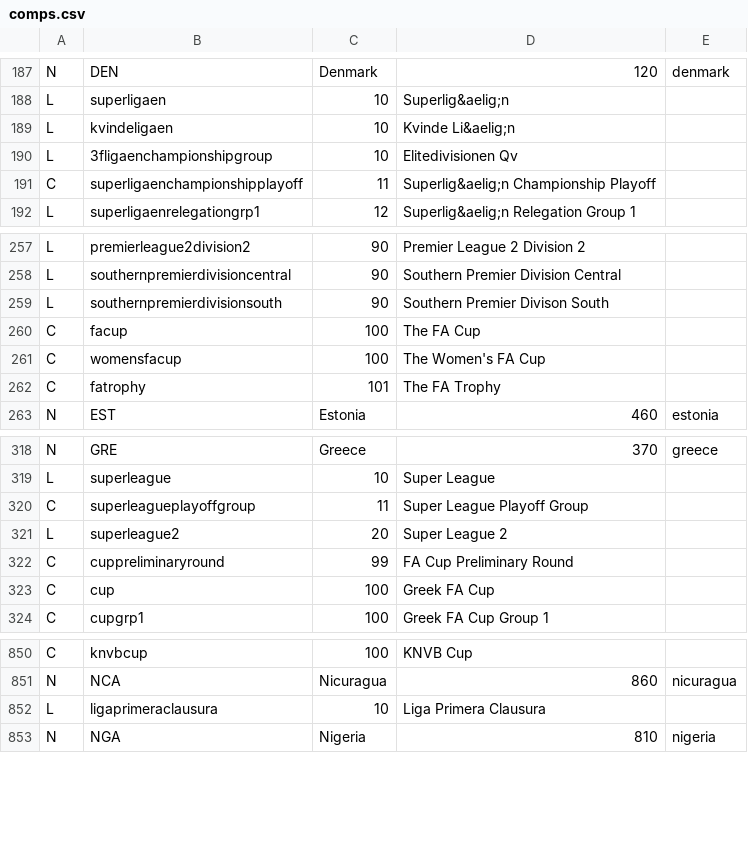
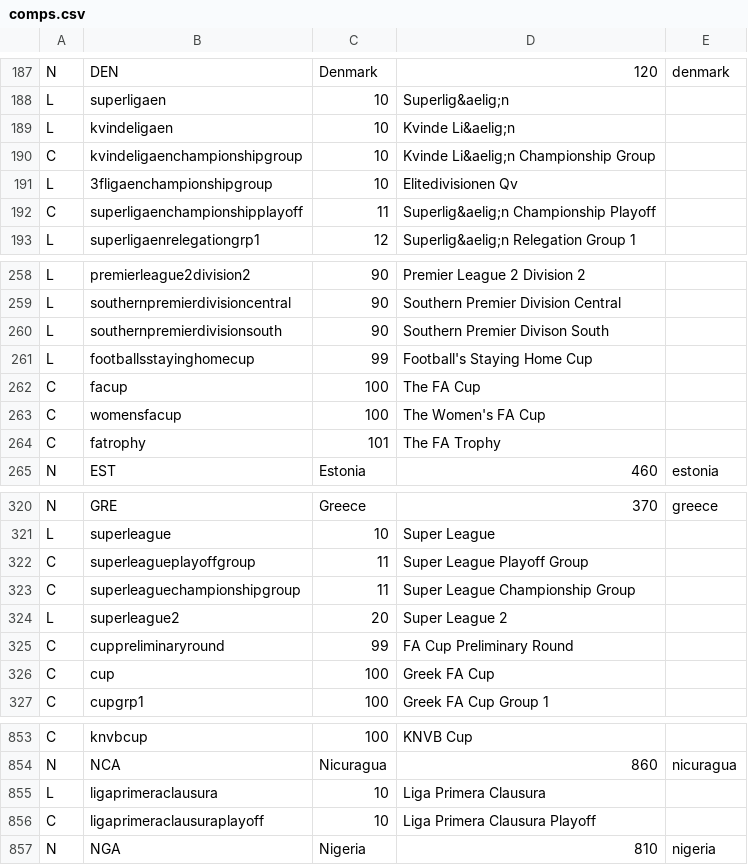
Before and after one commit to tshamilton/fitba, a CSV file: config/comps.csv, drawn as a sheet; only a part is shown, gaps mark what is left out; the diff names each change by its address in the sheet, - before the commit and + after, or states it on an @@ line.

```diff
--- a/config/comps.csv
+++ b/config/comps.csv
+row 190: C | kvindeligaenchampionshipgroup | 10 | Kvinde Li&aelig;n Championship Group
+row 261: L | footballsstayinghomecup | 99 | Football's Staying Home Cup
+row 323: C | superleaguechampionshipgroup | 11 | Super League Championship Group
+row 856: C | ligaprimeraclausuraplayoff | 10 | Liga Primera Clausura Playoff
```
Also changed, not shown: config/teams.csv.
